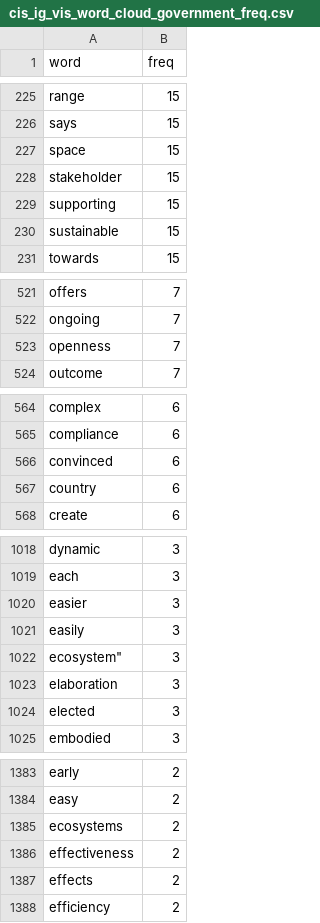
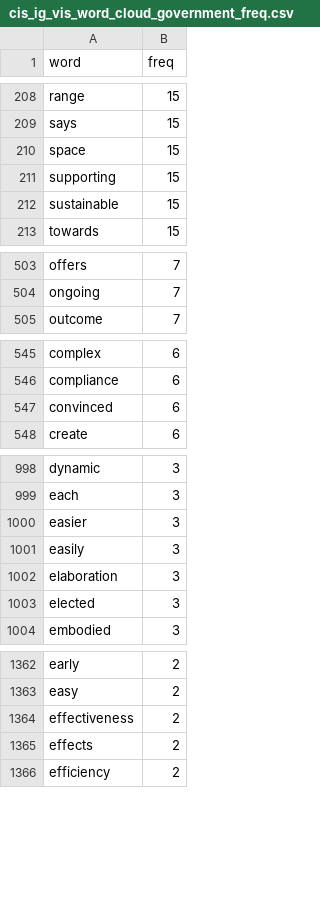
Before and after one commit to cis-india/netmundial, a CSV file: data/cis_ig_vis_word_heatmap/cis_ig_vis_word_cloud_government_freq.csv, drawn as a sheet; only a part is shown, gaps mark what is left out; removed rows and columns are numbered as before the commit, all else as after; the diff covers the shown part only; the diff names each change by its address in the sheet, - before the commit and + after, or states it on an @@ line.

```diff
--- a/data/cis_ig_vis_word_heatmap/cis_ig_vis_word_cloud_government_freq.csv
+++ b/data/cis_ig_vis_word_heatmap/cis_ig_vis_word_cloud_government_freq.csv
-row 228: stakeholder | 15
-row 523: openness | 7
-row 567: country | 6
-row 1022: ecosystem" | 3
-row 1385: ecosystems | 2
```
Also changed, not shown: 11 added rows, 29 removed rows and 2 edited cells elsewhere in this file, 3 other files.
